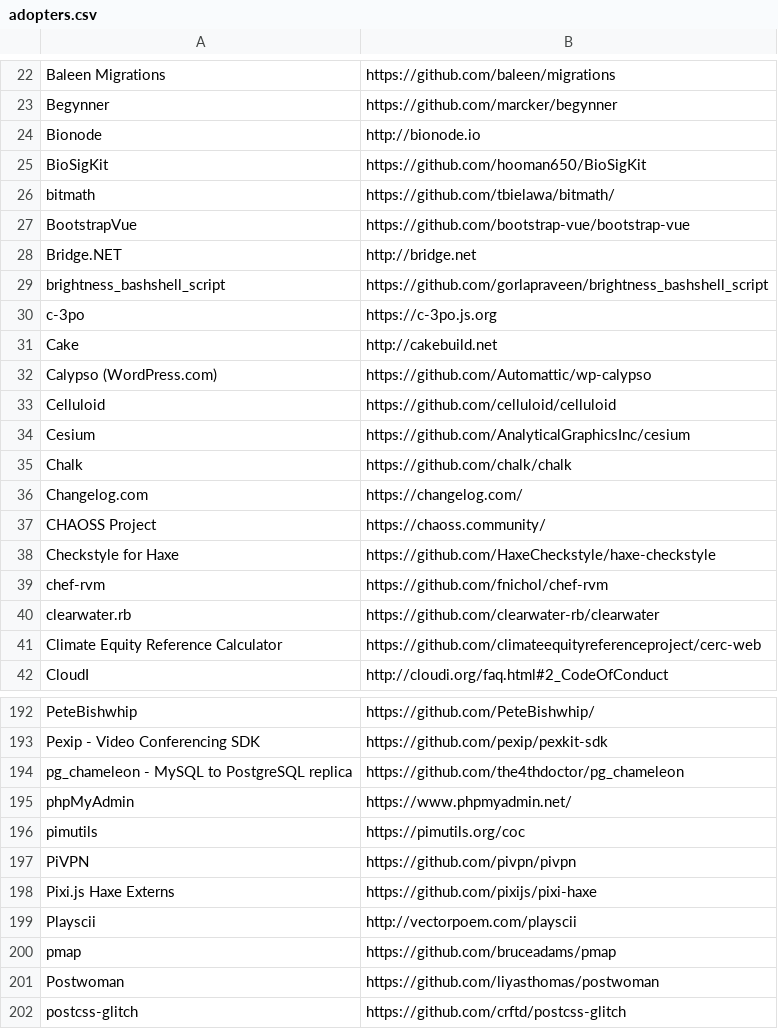
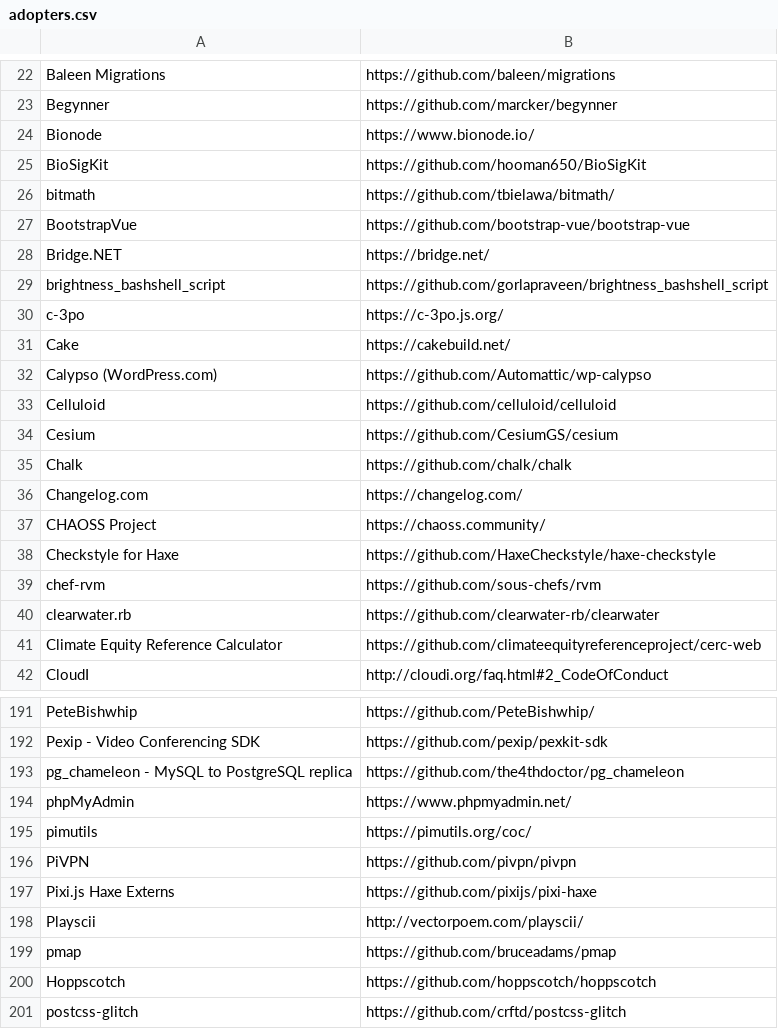
Before and after one commit to EthicalSource/contributor_covenant, a CSV file: static/adopters.csv, drawn as a sheet; only a part is shown, gaps mark what is left out; the diff covers the shown part only.

Commit message:
Change URL's for projects that moved their code
Some projects have changed domain or the location of their domain on
Github. I've used the following script to check for changes:

/#!/bin/bash
set -euo pipefail

while IFS=, read -r name url
do
	new_url=$(curl -Ls -o /dev/null -w %\{url_effective\} \
		"${url// /}")
	if [ "${url// /}" != "$new_url" ]
	then
		echo "$name","$url","$new_url"
	fi
done < static/adopters.csv

```diff
--- a/static/adopters.csv
+++ b/static/adopters.csv
@@ -23,3 +23,3 @@ Baleen Migrations, https://github.com/baleen/migrations
 Begynner, https://github.com/marcker/begynner
-Bionode, http://bionode.io
+Bionode, https://www.bionode.io/
 BioSigKit, https://github.com/hooman650/BioSigKit
@@ -27,9 +27,9 @@ bitmath, https://github.com/tbielawa/bitmath/
 BootstrapVue, https://github.com/bootstrap-vue/bootstrap-vue
-Bridge.NET, http://bridge.net
+Bridge.NET, https://bridge.net/
 brightness_bashshell_script, https://github.com/gorlapraveen/brightness_bashshell_script
-c-3po, https://c-3po.js.org
-Cake, http://cakebuild.net
+c-3po, https://c-3po.js.org/
+Cake, https://cakebuild.net/
 Calypso (WordPress.com), https://github.com/Automattic/wp-calypso
 Celluloid, https://github.com/celluloid/celluloid
-Cesium, https://github.com/AnalyticalGraphicsInc/cesium
+Cesium, https://github.com/CesiumGS/cesium
 Chalk, https://github.com/chalk/chalk
@@ -38,3 +38,3 @@ CHAOSS Project, https://chaoss.community/
 Checkstyle for Haxe, https://github.com/HaxeCheckstyle/haxe-checkstyle
-chef-rvm, https://github.com/fnichol/chef-rvm
+chef-rvm, https://github.com/sous-chefs/rvm
 clearwater.rb, https://github.com/clearwater-rb/clearwater
@@ -195,8 +194,8 @@ pg_chameleon - MySQL to PostgreSQL replica, https://github.com/the4thdoctor/pg_c
 phpMyAdmin, https://www.phpmyadmin.net/
-pimutils, https://pimutils.org/coc
+pimutils, https://pimutils.org/coc/
 PiVPN, https://github.com/pivpn/pivpn
 Pixi.js Haxe Externs, https://github.com/pixijs/pixi-haxe
-Playscii, http://vectorpoem.com/playscii
+Playscii, http://vectorpoem.com/playscii/
 pmap, https://github.com/bruceadams/pmap
-Postwoman, https://github.com/liyasthomas/postwoman
+Hoppscotch, https://github.com/hoppscotch/hoppscotch
 postcss-glitch, https://github.com/crftd/postcss-glitch
```
Also changed, not shown: 1 added row, 2 removed rows and 57 edited cells elsewhere in this file, static/featured-adopters.csv.
